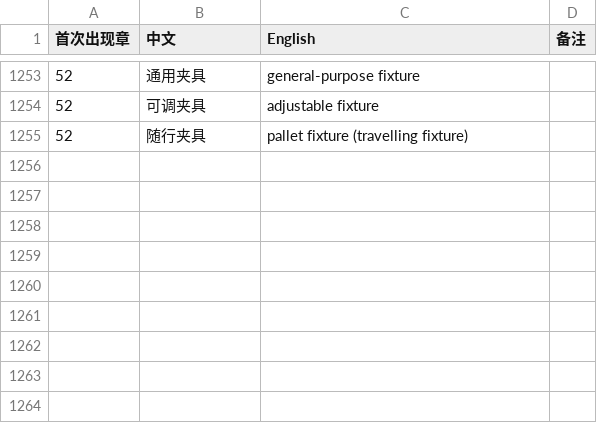
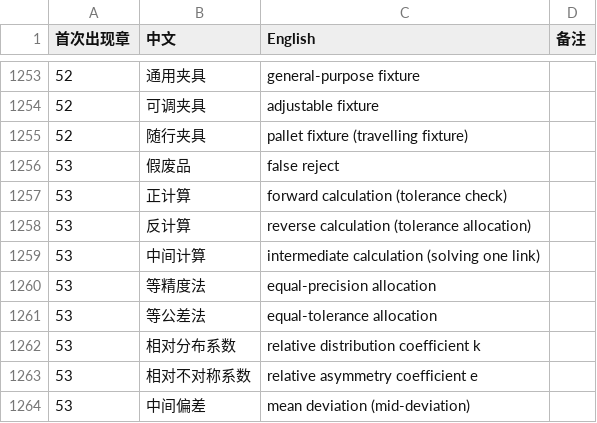
Before and after one commit to eddiezgq/WenQuest, a CSV file: textbook/mfgtech/conventions/术语表.csv, drawn as a sheet; only a part is shown, gaps mark what is left out.

```diff
--- a/textbook/mfgtech/conventions/术语表.csv
+++ b/textbook/mfgtech/conventions/术语表.csv
@@ -1255 +1255,10 @@
 52,随行夹具,pallet fixture (travelling fixture),
+53,假废品,false reject,
+53,正计算,forward calculation (tolerance check),
+53,反计算,reverse calculation (tolerance allocation),
+53,中间计算,intermediate calculation (solving one link),
+53,等精度法,equal-precision allocation,
+53,等公差法,equal-tolerance allocation,
+53,相对分布系数,relative distribution coefficient k,
+53,相对不对称系数,relative asymmetry coefficient e,
+53,中间偏差,mean deviation (mid-deviation),
```
Also changed, not shown: 41 other files.
